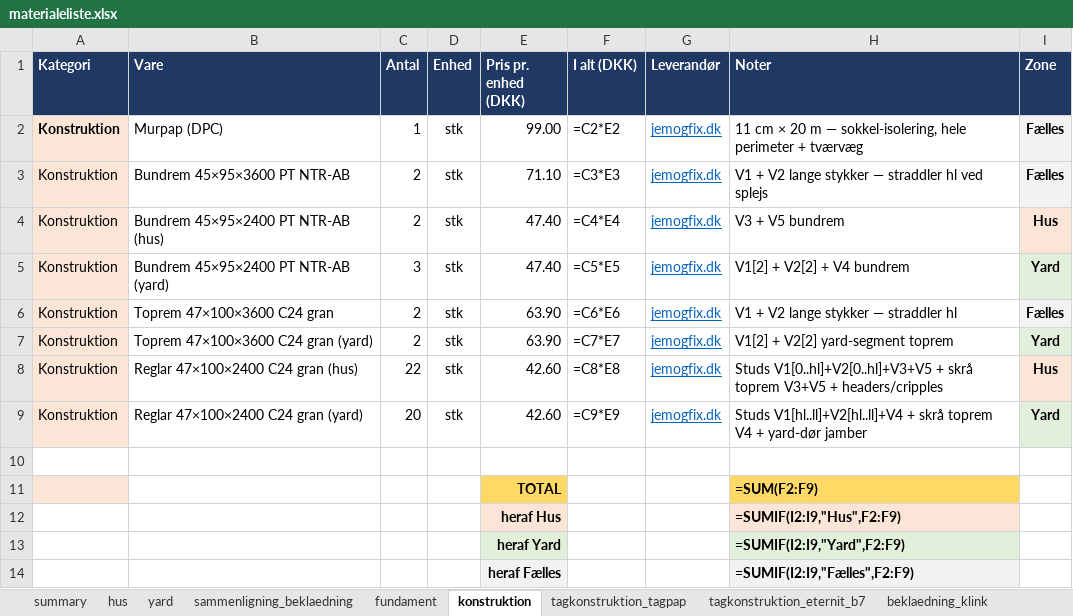
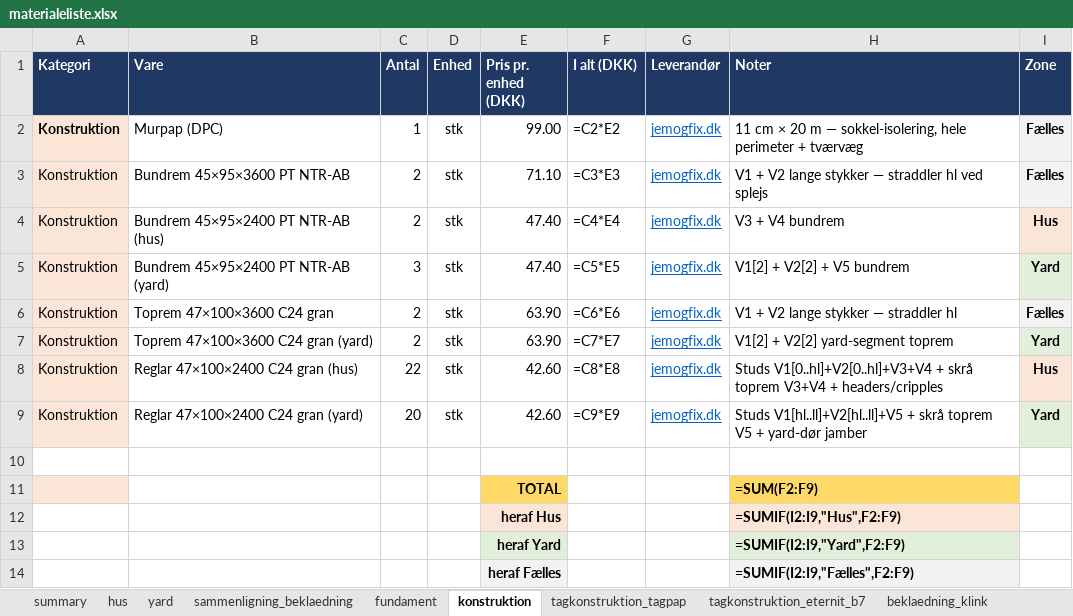
Before and after one commit to KasperBaun/RabbitHouse, an Excel workbook: docs/materialeliste.xlsx, sheet konstruktion, drawn as a sheet; values as stored, in another font and other column widths than the file's, no borders; formulas without a stored value are shown as written; the diff names each change by its address in the sheet, - before the commit and + after, or states it on an @@ line.

```diff
--- a/docs/materialeliste.xlsx (sheet konstruktion)
+++ b/docs/materialeliste.xlsx (sheet konstruktion)
-H4 (Noter): V3 + V5 bundrem
+H4 (Noter): V3 + V4 bundrem
-H5 (Noter): V1[2] + V2[2] + V4 bundrem
+H5 (Noter): V1[2] + V2[2] + V5 bundrem
-H8 (Noter): Studs V1[0..hl]+V2[0..hl]+V3+V5 + skrå toprem V3+V5 + headers/cripples
+H8 (Noter): Studs V1[0..hl]+V2[0..hl]+V3+V4 + skrå toprem V3+V4 + headers/cripples
-H9 (Noter): Studs V1[hl..ll]+V2[hl..ll]+V4 + skrå toprem V4 + yard-dør…
+H9 (Noter): Studs V1[hl..ll]+V2[hl..ll]+V5 + skrå toprem V5 + yard-dør…
```
Also changed, not shown: sheet yard, sheet fundament, sheet hus, sheet tagkonstruktion_tagpap, 32 other files.
